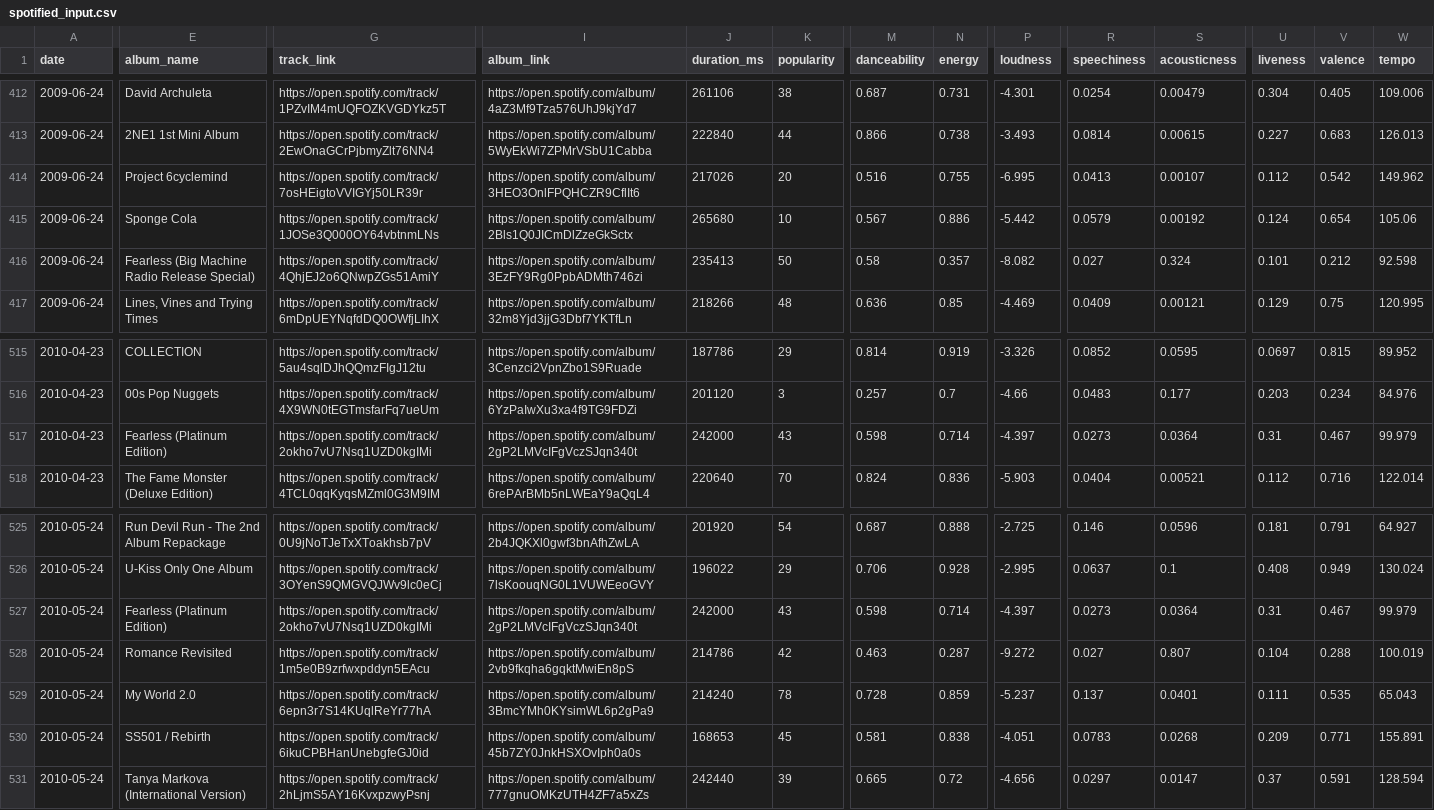
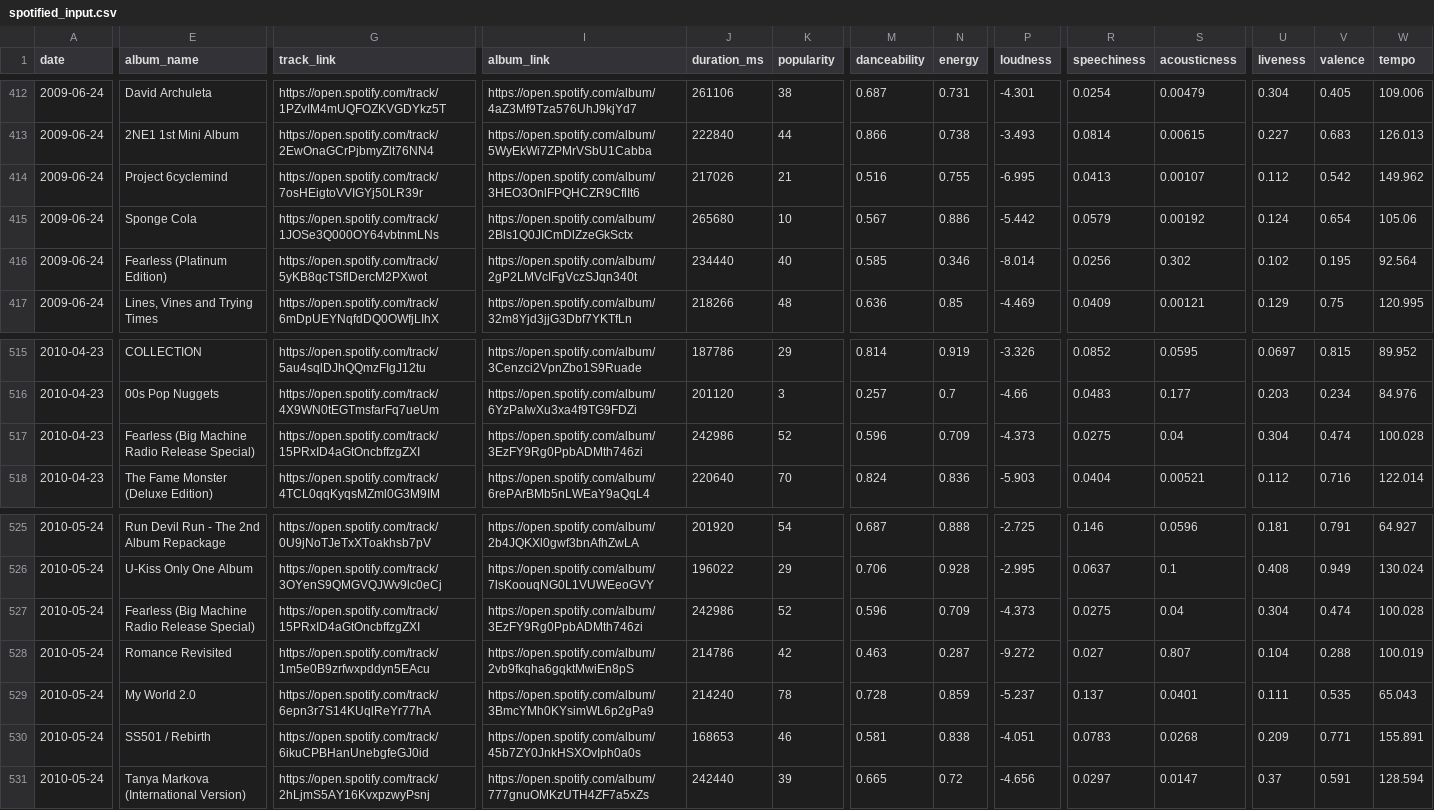
Before and after one commit to zopagaduanjr/myxarchive, a CSV file: daily_top_10/raw_data/spotified_input.csv, drawn as a sheet; only a part is shown, gaps mark what is left out; the diff covers the shown part only; the diff names each change by its address in the sheet, - before the commit and + after, or states it on an @@ line.

Commit message:
updated spotify tracks

```diff
--- a/daily_top_10/raw_data/spotified_input.csv
+++ b/daily_top_10/raw_data/spotified_input.csv
-K414 (popularity): 20
+K414 (popularity): 21
-E416 (album_name): Fearless (Big Machine Radio Release Special)
+E416 (album_name): Fearless (Platinum Edition)
-G416 (track_link): https://open.spotify.com/track/4QhjEJ2o6QNwpZGs51AmiY
+G416 (track_link): https://open.spotify.com/track/5yKB8qcTSflDercM2PXwot
-I416 (album_link): https://open.spotify.com/album/3EzFY9Rg0PpbADMth746zi
+I416 (album_link): https://open.spotify.com/album/2gP2LMVcIFgVczSJqn340t
-J416 (duration_ms): 235413
+J416 (duration_ms): 234440
-K416 (popularity): 50
+K416 (popularity): 40
-M416 (danceability): 0.58
+M416 (danceability): 0.585
-N416 (energy): 0.357
+N416 (energy): 0.346
-P416 (loudness): -8.082
+P416 (loudness): -8.014
-R416 (speechiness): 0.027
+R416 (speechiness): 0.0256
-S416 (acousticness): 0.324
+S416 (acousticness): 0.302
-U416 (liveness): 0.101
+U416 (liveness): 0.102
-V416 (valence): 0.212
+V416 (valence): 0.195
-W416 (tempo): 92.598
+W416 (tempo): 92.564
-E517 (album_name): Fearless (Platinum Edition)
+E517 (album_name): Fearless (Big Machine Radio Release Special)
-G517 (track_link): https://open.spotify.com/track/2okho7vU7Nsq1UZD0kgIMi
+G517 (track_link): https://open.spotify.com/track/15PRxID4aGtOncbffzgZXI
-I517 (album_link): https://open.spotify.com/album/2gP2LMVcIFgVczSJqn340t
+I517 (album_link): https://open.spotify.com/album/3EzFY9Rg0PpbADMth746zi
-J517 (duration_ms): 242000
+J517 (duration_ms): 242986
-K517 (popularity): 43
+K517 (popularity): 52
-M517 (danceability): 0.598
+M517 (danceability): 0.596
-N517 (energy): 0.714
+N517 (energy): 0.709
-P517 (loudness): -4.397
+P517 (loudness): -4.373
-R517 (speechiness): 0.0273
+R517 (speechiness): 0.0275
-S517 (acousticness): 0.0364
+S517 (acousticness): 0.04
-U517 (liveness): 0.31
+U517 (liveness): 0.304
-V517 (valence): 0.467
+V517 (valence): 0.474
-W517 (tempo): 99.979
+W517 (tempo): 100.028
-E527 (album_name): Fearless (Platinum Edition)
+E527 (album_name): Fearless (Big Machine Radio Release Special)
-G527 (track_link): https://open.spotify.com/track/2okho7vU7Nsq1UZD0kgIMi
+G527 (track_link): https://open.spotify.com/track/15PRxID4aGtOncbffzgZXI
-I527 (album_link): https://open.spotify.com/album/2gP2LMVcIFgVczSJqn340t
+I527 (album_link): https://open.spotify.com/album/3EzFY9Rg0PpbADMth746zi
-J527 (duration_ms): 242000
+J527 (duration_ms): 242986
-K527 (popularity): 43
+K527 (popularity): 52
-M527 (danceability): 0.598
+M527 (danceability): 0.596
-N527 (energy): 0.714
+N527 (energy): 0.709
-P527 (loudness): -4.397
+P527 (loudness): -4.373
-R527 (speechiness): 0.0273
+R527 (speechiness): 0.0275
-S527 (acousticness): 0.0364
+S527 (acousticness): 0.04
-U527 (liveness): 0.31
+U527 (liveness): 0.304
-V527 (valence): 0.467
+V527 (valence): 0.474
-W527 (tempo): 99.979
+W527 (tempo): 100.028
-K530 (popularity): 45
+K530 (popularity): 46
```
Also changed, not shown: 145 edited cells elsewhere in this file, 1 other file.
